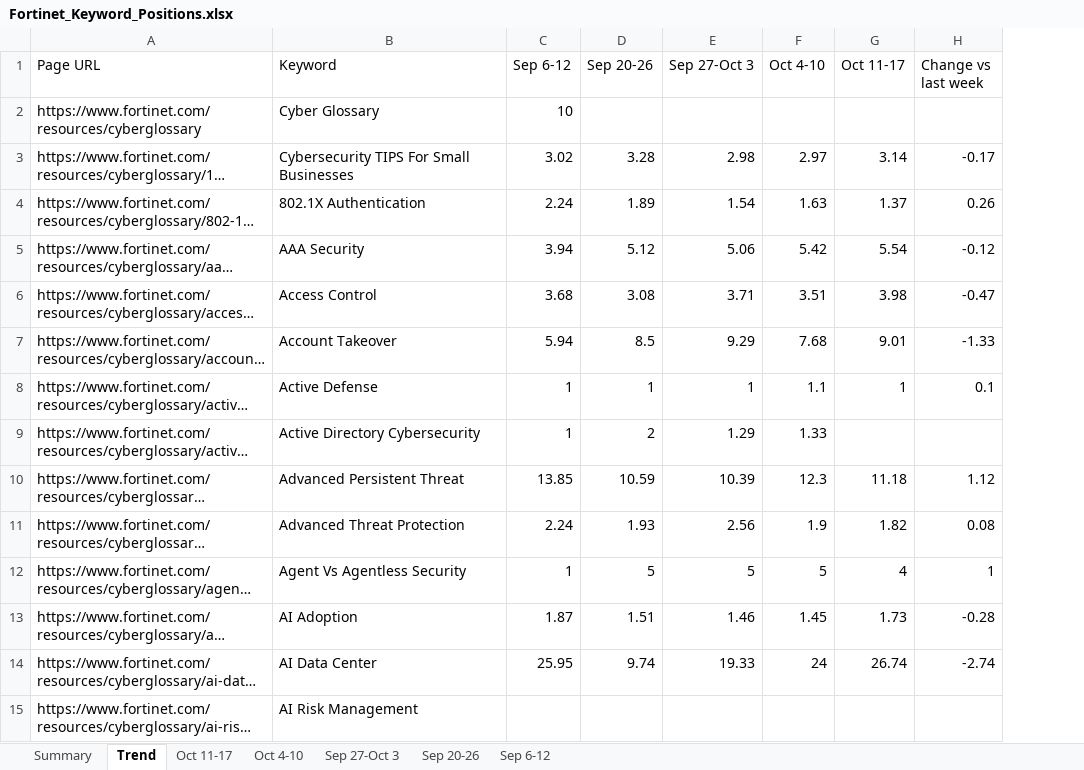
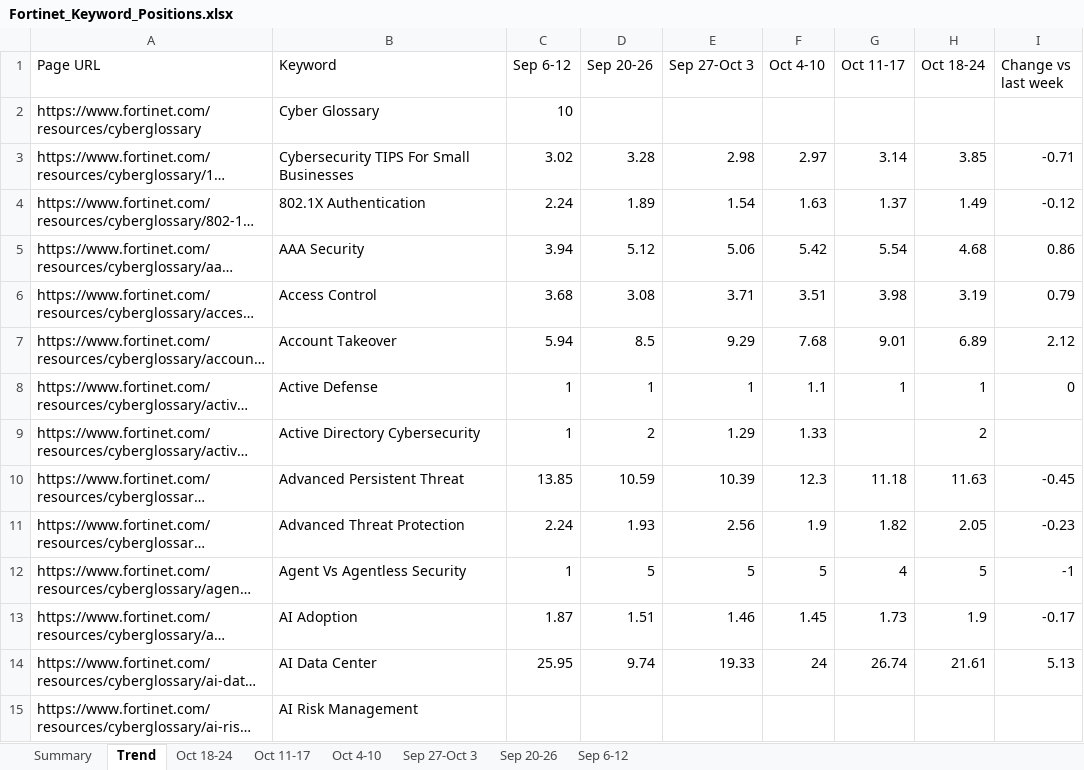
Before and after one commit to sandhika-leadwalnut/GSC_keyword_position, an Excel workbook: Fortinet_Keyword_Positions.xlsx, sheet Trend, drawn as a sheet; only a part is shown; long unchanged cells end in …; values as stored, in another font and other column widths than the file's, no cell formats; addresses are those after the commit; the diff covers the shown part only; the diff names each change by its address in the sheet, - before the commit and + after, or states it on an @@ line.

```diff
--- a/Fortinet_Keyword_Positions.xlsx (sheet Trend)
+++ b/Fortinet_Keyword_Positions.xlsx (sheet Trend)
+sheet tab: Oct 18-24
+column H (Oct 18-24), rows 3-14: 3.85 | 1.49 | 4.68 | 3.19 | 6.89 | 1 | 2 | 11.63 | 2.05 | 5 | 1.9 | 21.61
-I3 (Change vs last week): -0.17
+I3 (Change vs last week): -0.71
-I4 (Change vs last week): 0.26
+I4 (Change vs last week): -0.12
-I5 (Change vs last week): -0.12
+I5 (Change vs last week): 0.86
-I6 (Change vs last week): -0.47
+I6 (Change vs last week): 0.79
-I7 (Change vs last week): -1.33
+I7 (Change vs last week): 2.12
-I8 (Change vs last week): 0.1
+I8 (Change vs last week): 0
-I10 (Change vs last week): 1.12
+I10 (Change vs last week): -0.45
-I11 (Change vs last week): 0.08
+I11 (Change vs last week): -0.23
-I12 (Change vs last week): 1
+I12 (Change vs last week): -1
-I13 (Change vs last week): -0.28
+I13 (Change vs last week): -0.17
-I14 (Change vs last week): -2.74
+I14 (Change vs last week): 5.13
```
Also changed, not shown: 452 edited cells elsewhere in this sheet, sheet Summary, cell formats.
